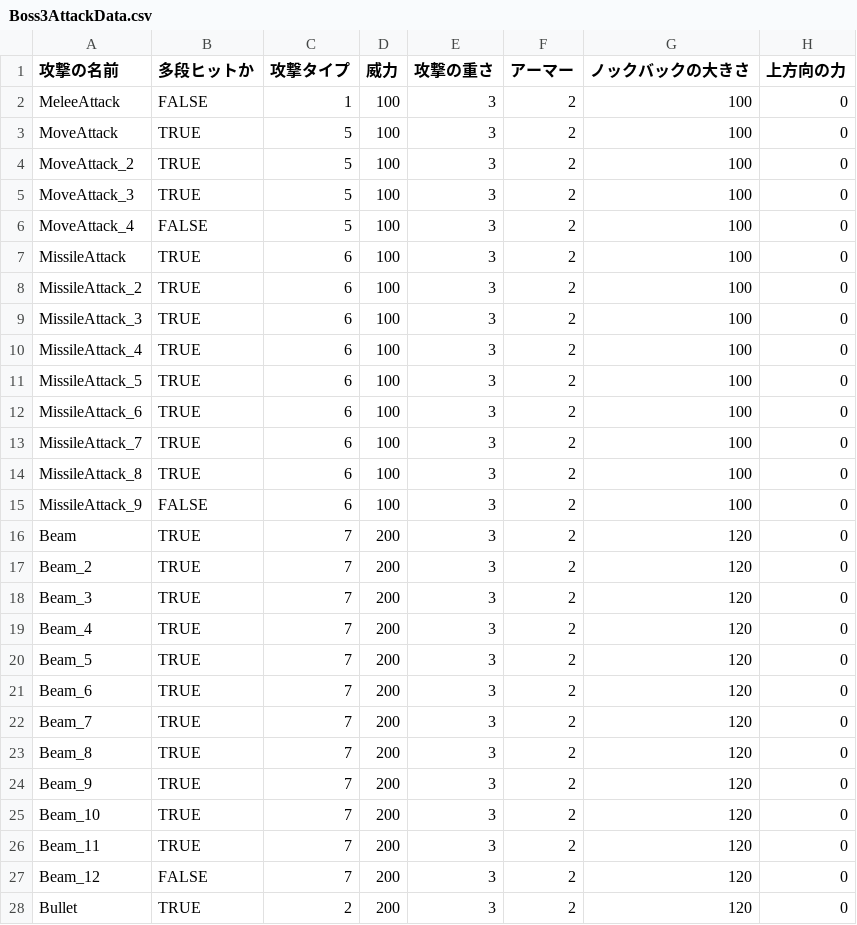
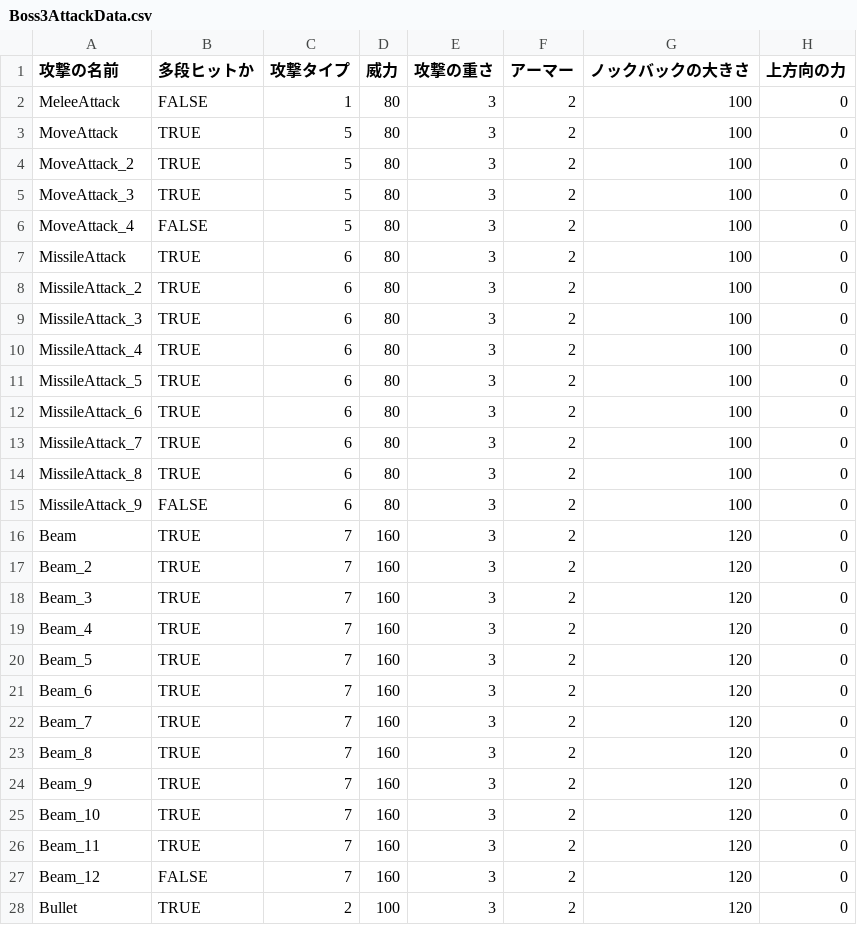
Before and after one commit to lovecap7/ProjectNeaR, a CSV file: source/Project/Data/CSV/Enemy/Boss3/Boss3AttackData.csv, drawn as a sheet; only a part is shown; the diff covers the shown part only; the diff names each change by its address in the sheet, - before the commit and + after, or states it on an @@ line.

```diff
--- a/source/Project/Data/CSV/Enemy/Boss3/Boss3AttackData.csv
+++ b/source/Project/Data/CSV/Enemy/Boss3/Boss3AttackData.csv
-D2:D15 (威力): 100
+D2:D15 (威力): 80
-D16:D27 (威力): 200
+D16:D27 (威力): 160
-D28 (威力): 200
+D28 (威力): 100
```
Also changed, not shown: 75 edited cells elsewhere in this file, source/Project/Data/CSV/Enemy/Robot1/Robot1AttackData.csv, source/Project/Data/CSV/Enemy/Robot2/Robot2AttackData.csv, 4 other files.
